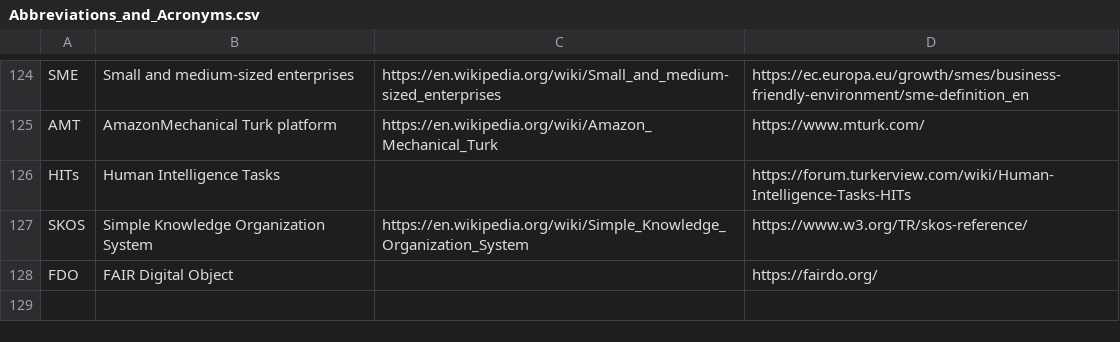
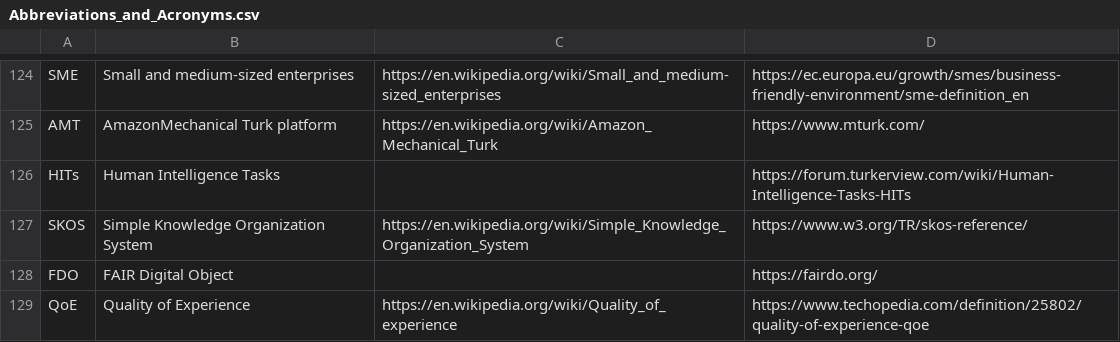
Before and after one commit to PietrH/AbbreviationsAndAcronyms, a CSV file: Abbreviations_and_Acronyms.csv, drawn as a sheet; only a part is shown, gaps mark what is left out; the diff names each change by its address in the sheet, - before the commit and + after, or states it on an @@ line.

Commit message:
Update Abbreviations_and_Acronyms.csv

```diff
--- a/Abbreviations_and_Acronyms.csv
+++ b/Abbreviations_and_Acronyms.csv
+row 129: QoE | Quality of Experience | https://en.wikipedia.org/wiki/Quality_of_experience | https://www.techopedia.com/definition/25802/quality-of-experience-qoe
```
